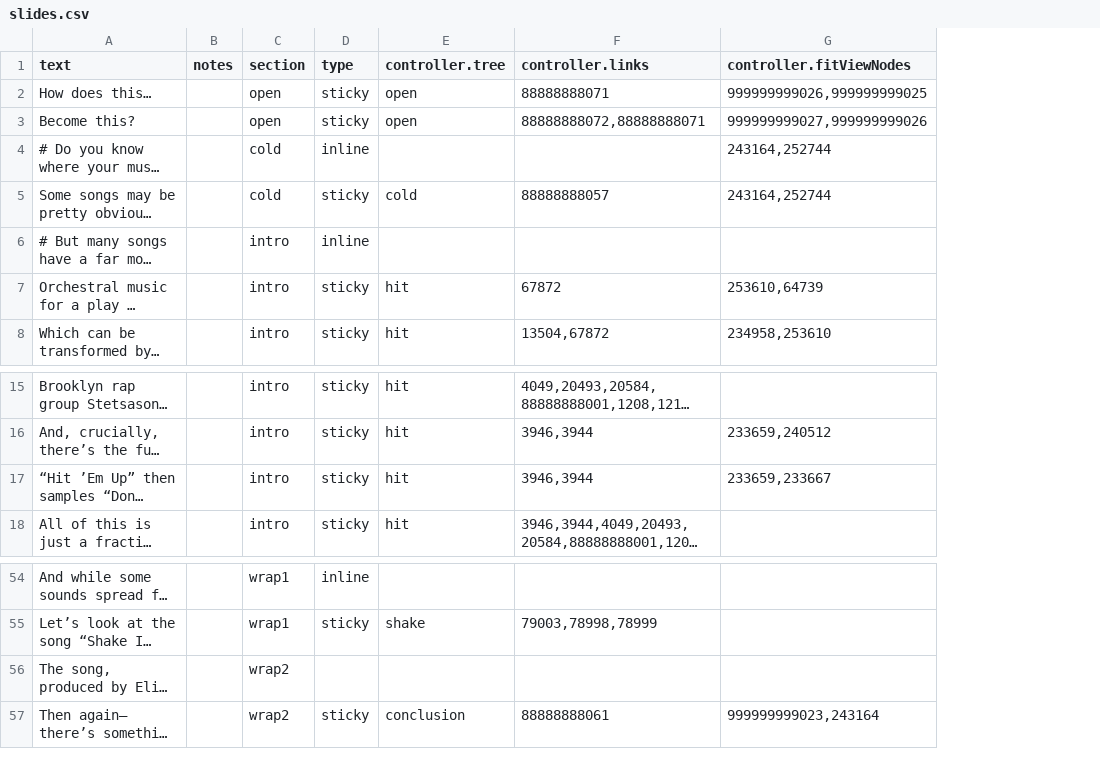
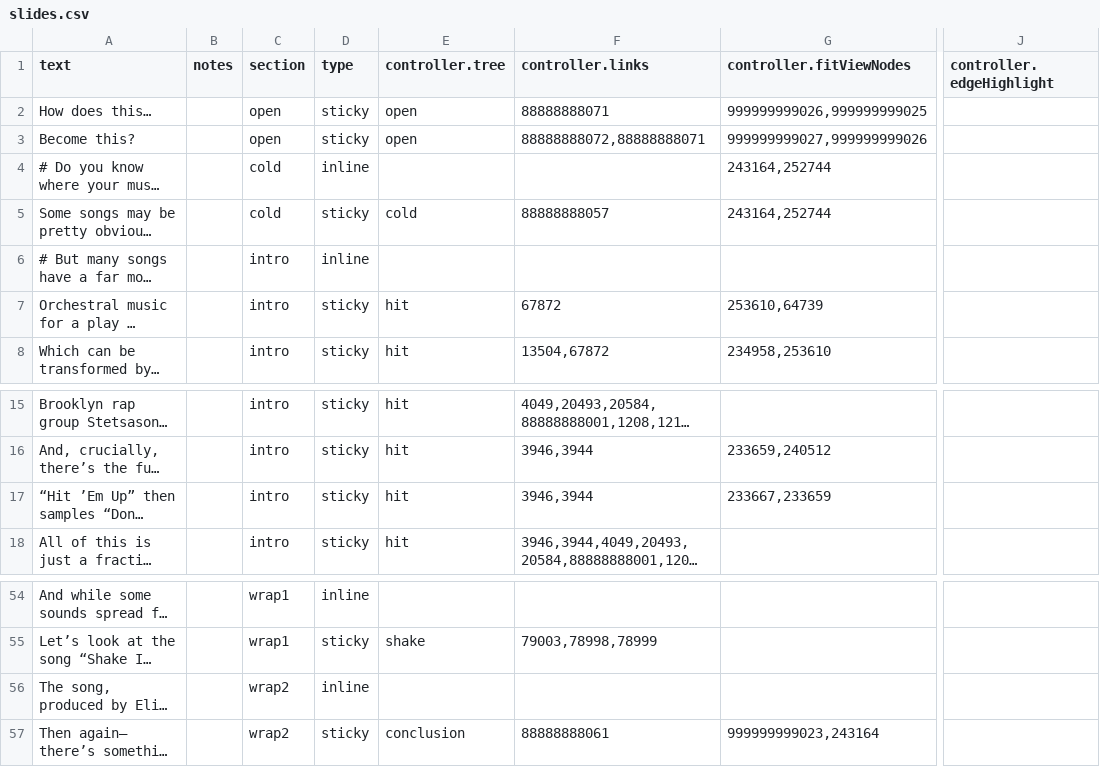
Before and after one commit to the-pudding/sample-trees, a CSV file: src/data/slides.csv, drawn as a sheet; only a part is shown, gaps mark what is left out; long unchanged cells end in …; the diff names each change by its address in the sheet, - before the commit and + after, or states it on an @@ line.

Commit message:
Edge highlighting

```diff
--- a/src/data/slides.csv
+++ b/src/data/slides.csv
+column J (controller.edgeHighlight), empty
-G17 (controller.fitViewNodes): 233659,233667
+G17 (controller.fitViewNodes): 233667,233659
-D56 (type): (empty)
+D56 (type): inline
```
Also changed, not shown: src/data/samples.csv, 4 other files.
